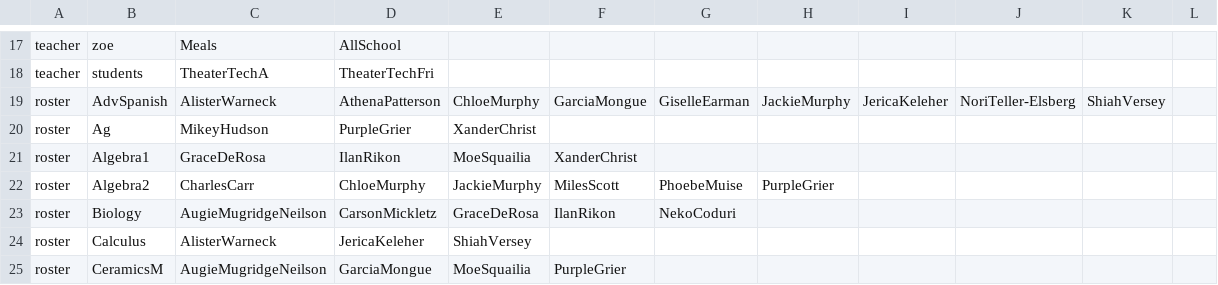
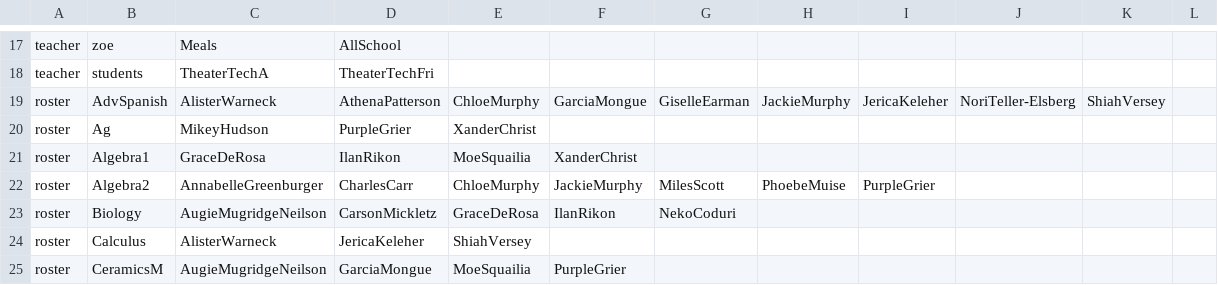
Before and after one commit to buxtonschool/attendance, a CSV file: sd.csv, drawn as a sheet; only a part is shown, gaps mark what is left out; the diff names each change by its address in the sheet, - before the commit and + after, or states it on an @@ line.

Commit message:
+Annabelle to Alg2

```diff
--- a/sd.csv
+++ b/sd.csv
-C22: CharlesCarr
+C22: AnnabelleGreenburger
-D22: ChloeMurphy
+D22: CharlesCarr
-E22: JackieMurphy
+E22: ChloeMurphy
-F22: MilesScott
+F22: JackieMurphy
-G22: PhoebeMuise
+G22: MilesScott
-H22: PurpleGrier
+H22: PhoebeMuise
-I22: (empty)
+I22: PurpleGrier
```
Also changed, not shown: 1 other file.
